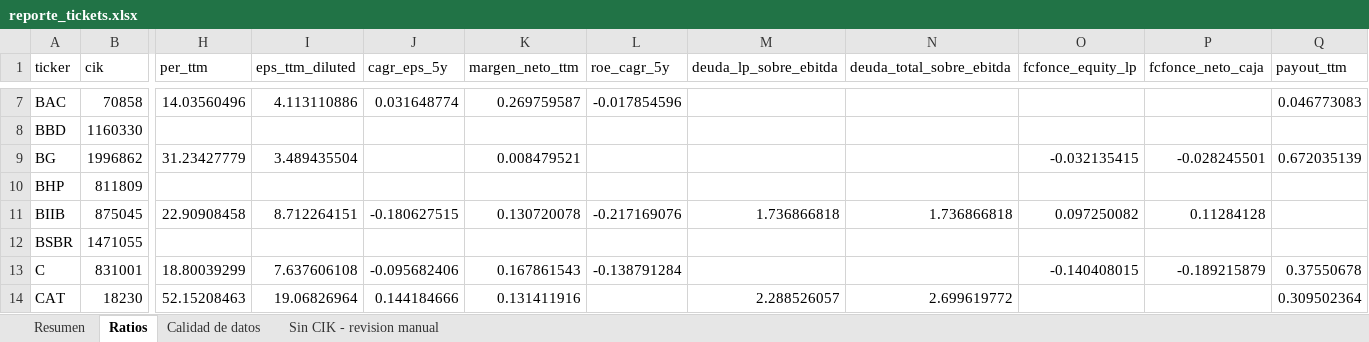
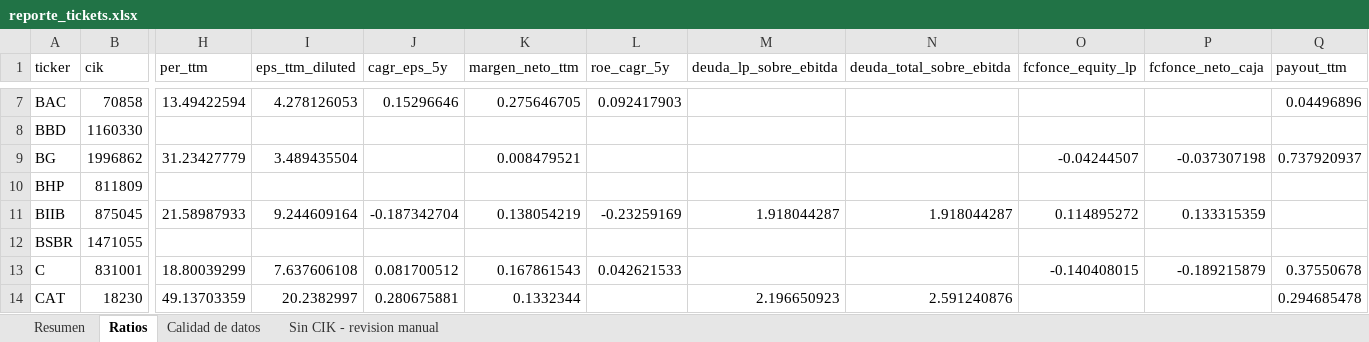
Before and after one commit to fmonfasani/catalaxia_finance, an Excel workbook: scripts/tickets/datos/reporte_tickets.xlsx, sheet Ratios, drawn as a sheet; only a part is shown, gaps mark what is left out; values as stored, in another font and other column widths than the file's, no borders; the diff covers the shown part only; the diff names each change by its address in the sheet, - before the commit and + after, or states it on an @@ line.

```diff
--- a/scripts/tickets/datos/reporte_tickets.xlsx (sheet Ratios)
+++ b/scripts/tickets/datos/reporte_tickets.xlsx (sheet Ratios)
-H7 (per_ttm): 14.03560496
+H7 (per_ttm): 13.49422594
-I7 (eps_ttm_diluted): 4.113110886
+I7 (eps_ttm_diluted): 4.278126053
-J7 (cagr_eps_5y): 0.031648774
+J7 (cagr_eps_5y): 0.15296646
-K7 (margen_neto_ttm): 0.269759587
+K7 (margen_neto_ttm): 0.275646705
-L7 (roe_cagr_5y): -0.017854596
+L7 (roe_cagr_5y): 0.092417903
-Q7 (payout_ttm): 0.046773083
+Q7 (payout_ttm): 0.04496896
-O9 (fcfonce_equity_lp): -0.032135415
+O9 (fcfonce_equity_lp): -0.04244507
-P9 (fcfonce_neto_caja): -0.028245501
+P9 (fcfonce_neto_caja): -0.037307198
-Q9 (payout_ttm): 0.672035139
+Q9 (payout_ttm): 0.737920937
-H11 (per_ttm): 22.90908458
+H11 (per_ttm): 21.58987933
-I11 (eps_ttm_diluted): 8.712264151
+I11 (eps_ttm_diluted): 9.244609164
-J11 (cagr_eps_5y): -0.180627515
+J11 (cagr_eps_5y): -0.187342704
-K11 (margen_neto_ttm): 0.130720078
+K11 (margen_neto_ttm): 0.138054219
-L11 (roe_cagr_5y): -0.217169076
+L11 (roe_cagr_5y): -0.23259169
-M11 (deuda_lp_sobre_ebitda): 1.736866818
+M11 (deuda_lp_sobre_ebitda): 1.918044287
-N11 (deuda_total_sobre_ebitda): 1.736866818
+N11 (deuda_total_sobre_ebitda): 1.918044287
-O11 (fcfonce_equity_lp): 0.097250082
+O11 (fcfonce_equity_lp): 0.114895272
-P11 (fcfonce_neto_caja): 0.11284128
+P11 (fcfonce_neto_caja): 0.133315359
-J13 (cagr_eps_5y): -0.095682406
+J13 (cagr_eps_5y): 0.081700512
-L13 (roe_cagr_5y): -0.138791284
+L13 (roe_cagr_5y): 0.042621533
-H14 (per_ttm): 52.15208463
+H14 (per_ttm): 49.13703359
-I14 (eps_ttm_diluted): 19.06826964
+I14 (eps_ttm_diluted): 20.2382997
-J14 (cagr_eps_5y): 0.144184666
+J14 (cagr_eps_5y): 0.280675881
-K14 (margen_neto_ttm): 0.131411916
+K14 (margen_neto_ttm): 0.1332344
-M14 (deuda_lp_sobre_ebitda): 2.288526057
+M14 (deuda_lp_sobre_ebitda): 2.196650923
-N14 (deuda_total_sobre_ebitda): 2.699619772
+N14 (deuda_total_sobre_ebitda): 2.591240876
-Q14 (payout_ttm): 0.309502364
+Q14 (payout_ttm): 0.294685478
```
Also changed, not shown: 281 edited cells elsewhere in this sheet, sheet Calidad de datos, 8 other files.
